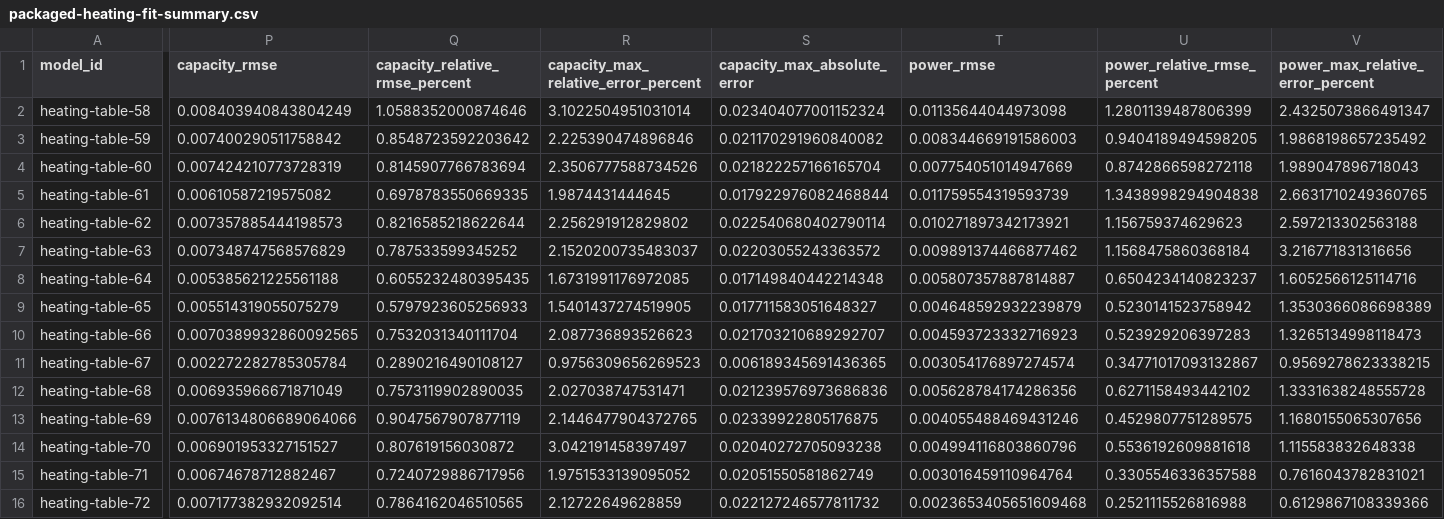
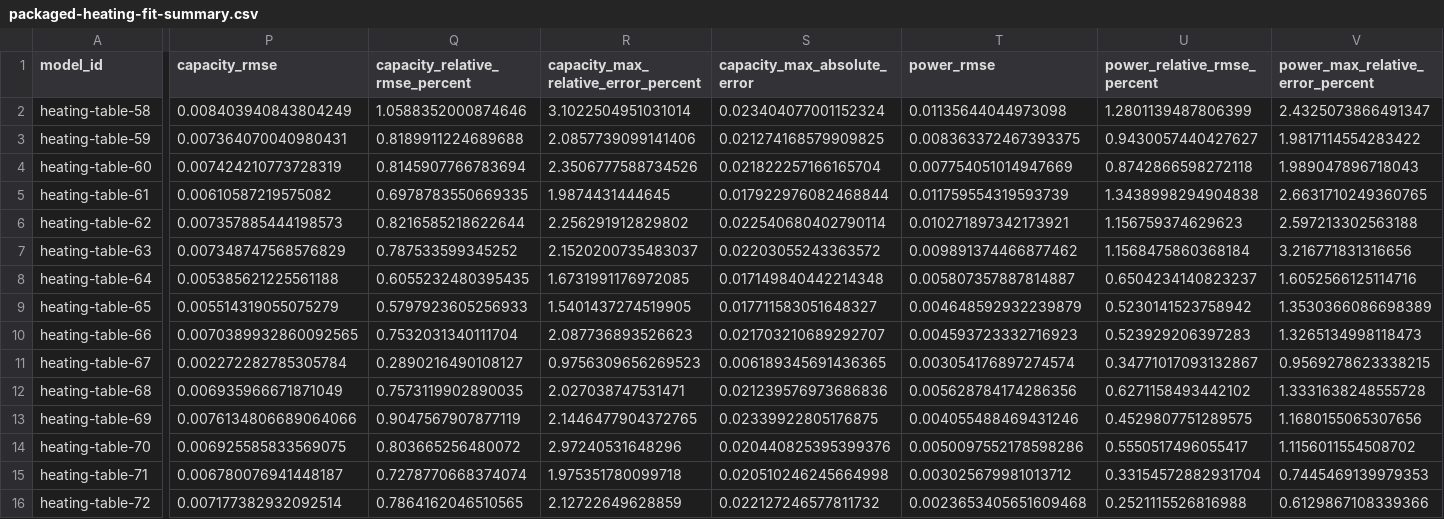
Before and after one commit to Rodeghier/beast, a CSV file: public/references/packaged-heating-fit-summary.csv, drawn as a sheet; only a part is shown, gaps mark what is left out; the diff covers the shown part only; the diff names each change by its address in the sheet, - before the commit and + after, or states it on an @@ line.

```diff
--- a/public/references/packaged-heating-fit-summary.csv
+++ b/public/references/packaged-heating-fit-summary.csv
-P3 (capacity_rmse): 0.007400290511758842
+P3 (capacity_rmse): 0.007364070040980431
-Q3 (capacity_relative_rmse_percent): 0.8548723592203642
+Q3 (capacity_relative_rmse_percent): 0.8189911224689688
-R3: 2.225390474896846
+R3: 2.0857739099141406
-S3 (capacity_max_absolute_error): 0.021170291960840082
+S3 (capacity_max_absolute_error): 0.021274168579909825
-T3 (power_rmse): 0.008344669191586003
+T3 (power_rmse): 0.008363372467393375
-U3 (power_relative_rmse_percent): 0.9404189494598205
+U3 (power_relative_rmse_percent): 0.9430057440427627
-V3 (power_max_relative_error_percent): 1.9868198657235492
+V3 (power_max_relative_error_percent): 1.9817114554283422
-P14 (capacity_rmse): 0.006901953327151527
+P14 (capacity_rmse): 0.006925585833569075
-Q14 (capacity_relative_rmse_percent): 0.807619156030872
+Q14 (capacity_relative_rmse_percent): 0.803665256480072
-R14: 3.042191458397497
+R14: 2.97240531648296
-S14 (capacity_max_absolute_error): 0.02040272705093238
+S14 (capacity_max_absolute_error): 0.020440825395399376
-T14 (power_rmse): 0.004994116803860796
+T14 (power_rmse): 0.0050097552178598286
-U14 (power_relative_rmse_percent): 0.5536192609881618
+U14 (power_relative_rmse_percent): 0.5550517496055417
-V14 (power_max_relative_error_percent): 1.115583832648338
+V14 (power_max_relative_error_percent): 1.1156011554508702
-P15 (capacity_rmse): 0.00674678712882467
+P15 (capacity_rmse): 0.006780076941448187
-Q15 (capacity_relative_rmse_percent): 0.7240729886717956
+Q15 (capacity_relative_rmse_percent): 0.7278770668374074
-R15: 1.9751533139095052
+R15: 1.975351780099718
-S15 (capacity_max_absolute_error): 0.02051550581862749
+S15 (capacity_max_absolute_error): 0.020510246245664998
-T15 (power_rmse): 0.003016459110964764
+T15 (power_rmse): 0.003025679981013712
-U15 (power_relative_rmse_percent): 0.3305546336357588
+U15 (power_relative_rmse_percent): 0.33154572882931704
-V15 (power_max_relative_error_percent): 0.7616043782831021
+V15 (power_max_relative_error_percent): 0.7445469139979353
```
Also changed, not shown: 27 edited cells elsewhere in this file, public/references/packaged-cooling-coefficients.csv, public/references/packaged-heating-coefficients.csv, 19 other files.
